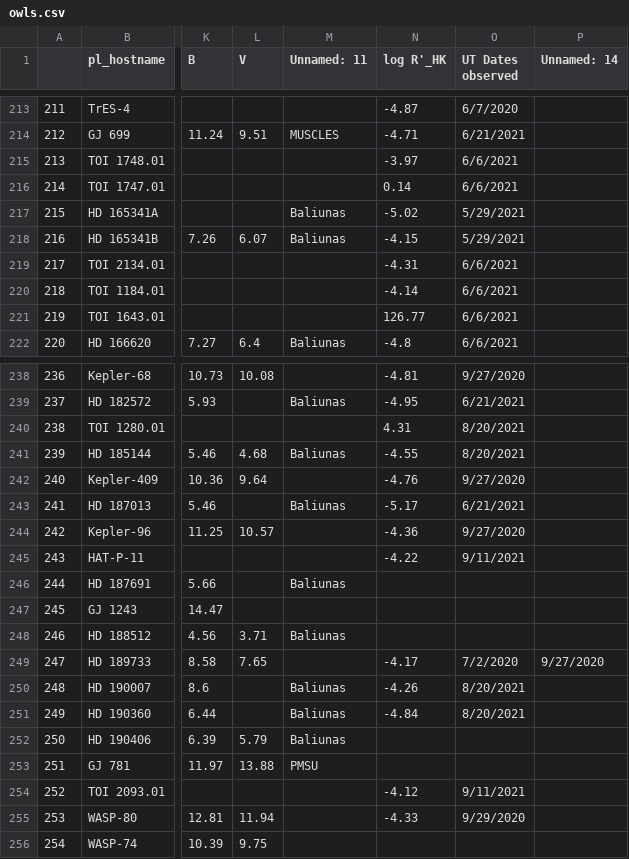
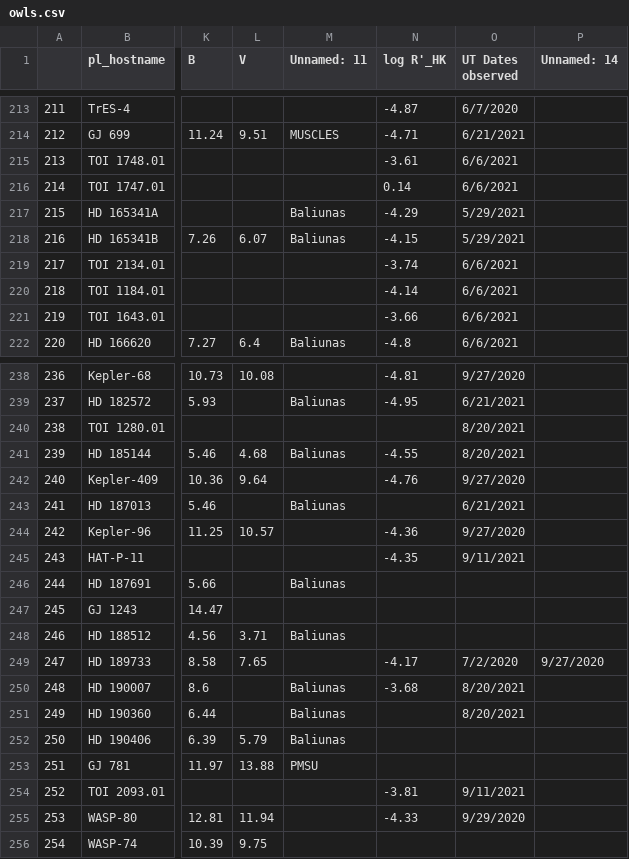
Before and after one commit to bmorris3/owls, a CSV file: owls/data/owls.csv, drawn as a sheet; only a part is shown, gaps mark what is left out; the diff covers the shown part only; the diff names each change by its address in the sheet, - before the commit and + after, or states it on an @@ line.

```diff
--- a/owls/data/owls.csv
+++ b/owls/data/owls.csv
-N215 (log R'_HK): -3.97
+N215 (log R'_HK): -3.61
-N217 (log R'_HK): -5.02
+N217 (log R'_HK): -4.29
-N219 (log R'_HK): -4.31
+N219 (log R'_HK): -3.74
-N221 (log R'_HK): 126.77
+N221 (log R'_HK): -3.66
-N240 (log R'_HK): 4.31
+N240 (log R'_HK): (empty)
-N243 (log R'_HK): -5.17
+N243 (log R'_HK): (empty)
-N245 (log R'_HK): -4.22
+N245 (log R'_HK): -4.35
-N250 (log R'_HK): -4.26
+N250 (log R'_HK): -3.68
-N251 (log R'_HK): -4.84
+N251 (log R'_HK): (empty)
-N254 (log R'_HK): -4.12
+N254 (log R'_HK): -3.81
```
Also changed, not shown: 36 edited cells elsewhere in this file, owls/data/sindices.csv, 1 other file.
